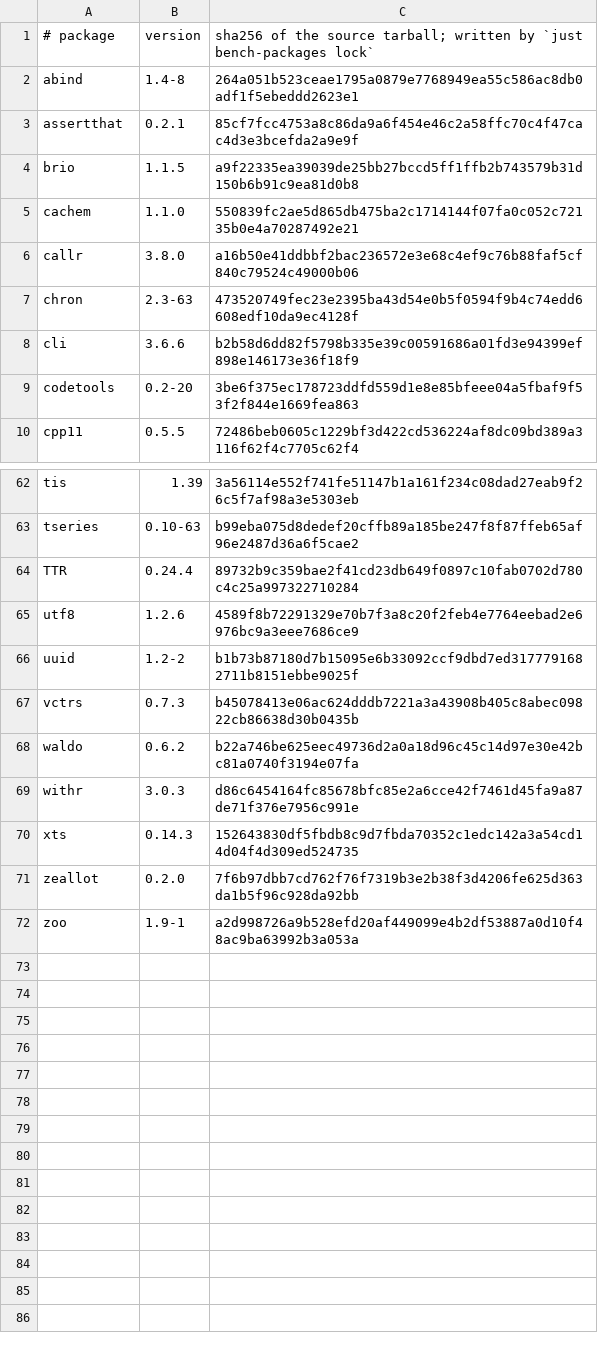
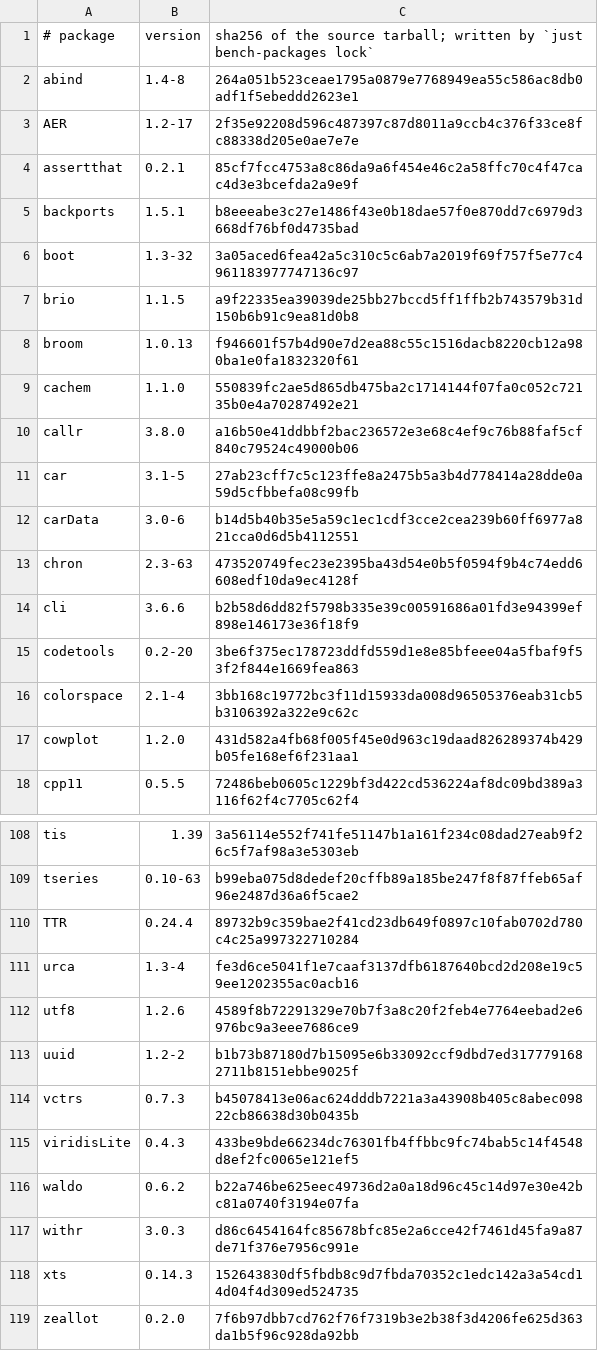
Before and after one commit to felix-andreas/ry, a TSV file: tools/bench/packages/lock.tsv, drawn as a sheet; only a part is shown, gaps mark what is left out; the shorter side is filled out with more unchanged rows; the diff covers the shown part only; the diff names each change by its address in the sheet, - before the commit and + after, or states it on an @@ line.

```diff
--- a/tools/bench/packages/lock.tsv
+++ b/tools/bench/packages/lock.tsv
+row 3: AER | 1.2-17 | 2f35e92208d596c487397c87d8011a9ccb4c376f33ce8fc88338d205e0ae7e7e
+row 5: backports | 1.5.1 | b8eeeabe3c27e1486f43e0b18dae57f0e870dd7c6979d3668df76bf0d4735bad
+row 6: boot | 1.3-32 | 3a05aced6fea42a5c310c5c6ab7a2019f69f757f5e77c4961183977747136c97
+row 8: broom | 1.0.13 | f946601f57b4d90e7d2ea88c55c1516dacb8220cb12a980ba1e0fa1832320f61
+row 11: car | 3.1-5 | 27ab23cff7c5c123ffe8a2475b5a3b4d778414a28dde0a59d5cfbbefa08c99fb
+row 12: carData | 3.0-6 | b14d5b40b35e5a59c1ec1cdf3cce2cea239b60ff6977a821cca0d6d5b4112551
+row 16: colorspace | 2.1-4 | 3bb168c19772bc3f11d15933da008d96505376eab31cb5b3106392a322e9c62c
+row 17: cowplot | 1.2.0 | 431d582a4fb68f005f45e0d963c19daad826289374b429b05fe168ef6f231aa1
+row 111: urca | 1.3-4 | fe3d6ce5041f1e7caaf3137dfb6187640bcd2d208e19c59ee1202355ac0acb16
+row 115: viridisLite | 0.4.3 | 433be9bde66234dc76301fb4ffbbc9fc74bab5c14f4548d8ef2fc0065e121ef5
```
Also changed, not shown: 38 added rows elsewhere in this file, 2 other files.
